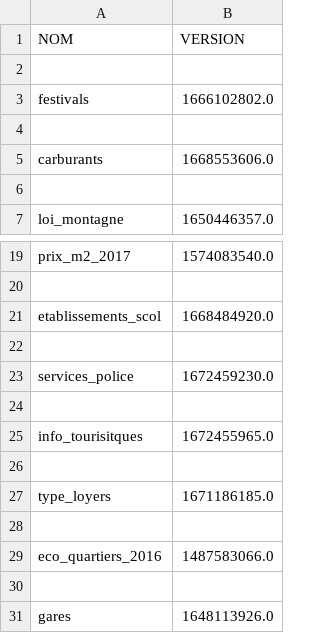
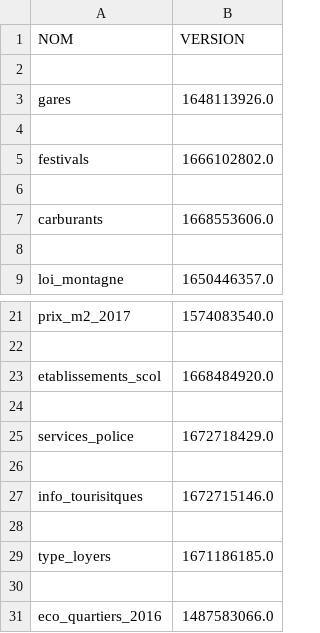
Before and after one commit to The-Weather-TEAM/Life-SCORE, a CSV file: code/data/versions.csv, drawn as a sheet; only a part is shown, gaps mark what is left out.

```diff
--- a/code/data/versions.csv
+++ b/code/data/versions.csv
@@ -2,2 +2,4 @@ NOM,VERSION
 
+gares,1648113926.0
+
 festivals,1666102802.0
@@ -22,5 +24,5 @@ etablissements_scol,1668484920.0
 
-services_police,1672459230.0
+services_police,1672718429.0
 
-info_tourisitques,1672455965.0
+info_tourisitques,1672715146.0
 
@@ -29,3 +31 @@ type_loyers,1671186185.0
 eco_quartiers_2016,1487583066.0
-
-gares,1648113926.0
```
Also changed, not shown: code/data/polluants.csv, 4 other files.
